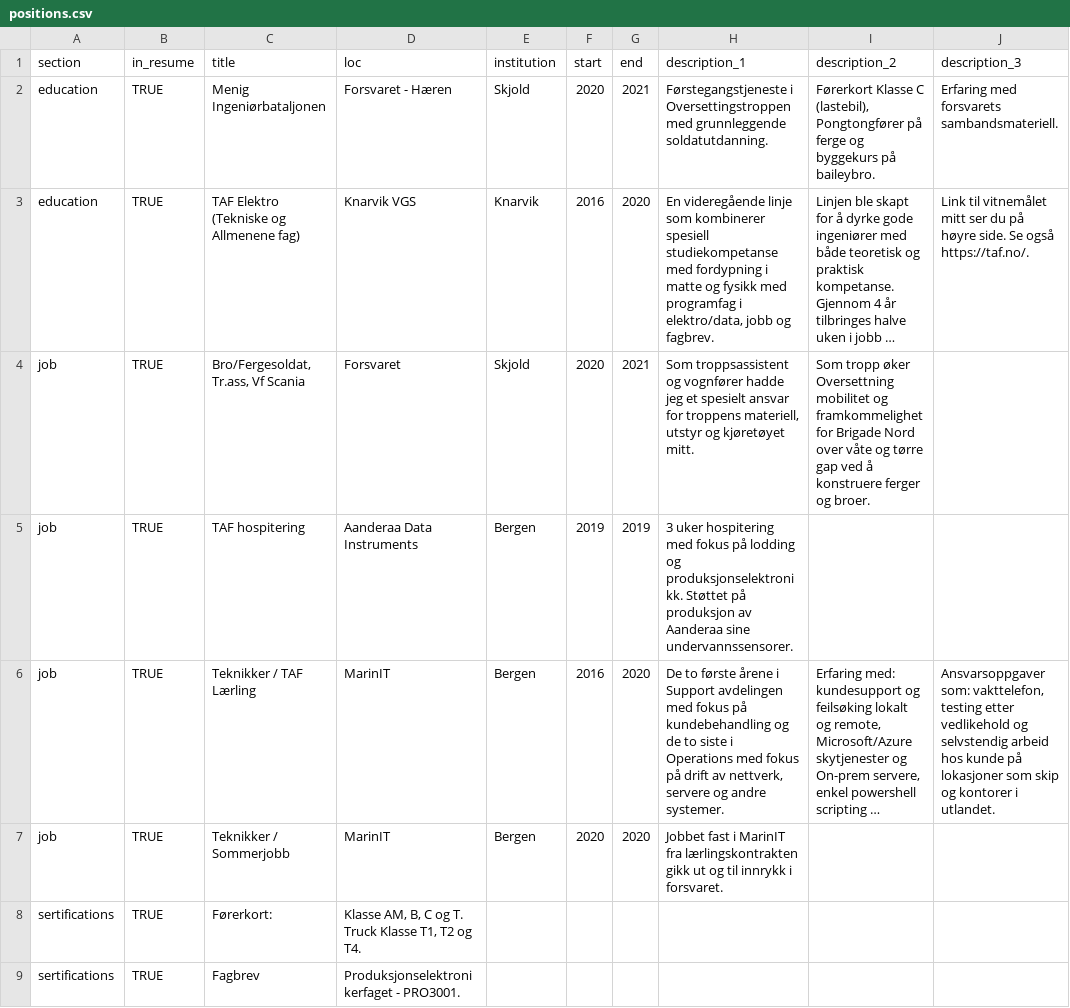
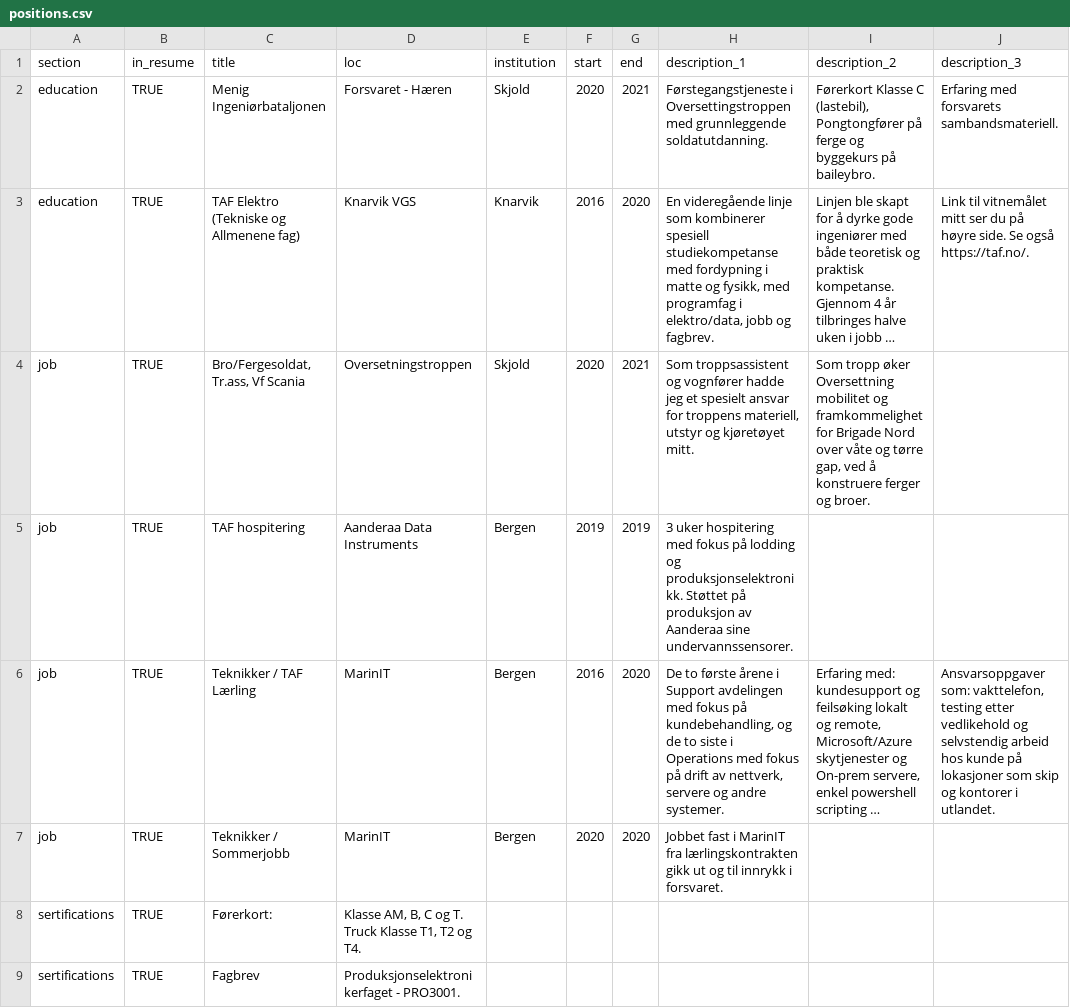
Before and after one commit to KSkrede/Skrede.github.io, a CSV file: positions.csv, drawn as a sheet; only a part is shown; long unchanged cells end in …; the diff names each change by its address in the sheet, - before the commit and + after, or states it on an @@ line.

```diff
--- a/positions.csv
+++ b/positions.csv
-H3 (description_1): …matte og fysikk med programfag…
+H3 (description_1): …matte og fysikk, med programfag…
-D4 (loc): Forsvaret
+D4 (loc): Oversetningstroppen
-I4 (description_2): …og tørre gap ved å…
+I4 (description_2): …og tørre gap, ved å…
-H6 (description_1): …fokus på kundebehandling og de…
+H6 (description_1): …fokus på kundebehandling, og de…
```
Also changed, not shown: 1 other file.
